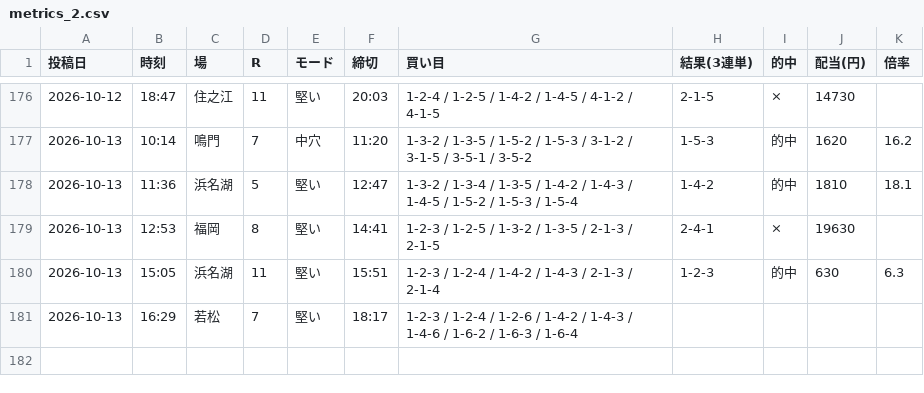
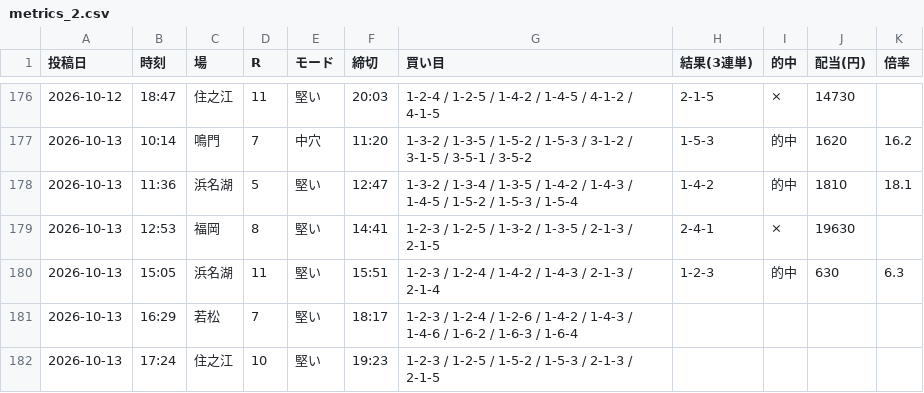
Before and after one commit to Growth37/kyotei-threads-bot, a CSV file: metrics_2.csv, drawn as a sheet; only a part is shown, gaps mark what is left out.

```diff
--- a/metrics_2.csv
+++ b/metrics_2.csv
@@ -181 +181,2 @@
 2026-10-13,16:29,若松,7,堅い,18:17,1-2-3 / 1-2-4 / 1-2-6 / 1-4-2 / 1-4-3 / 1-4-6 / 1-6-2 / 1-6-3 / 1-6-4,,,,
+2026-10-13,17:24,住之江,10,堅い,19:23,1-2-3 / 1-2-5 / 1-5-2 / 1-5-3 / 2-1-3 / 2-1-5,,,,
```
